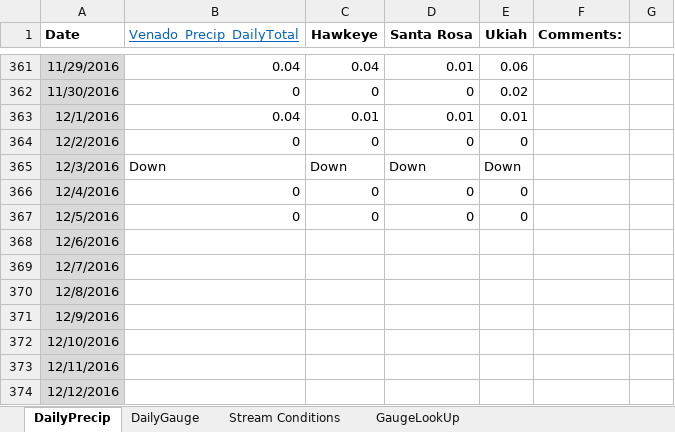
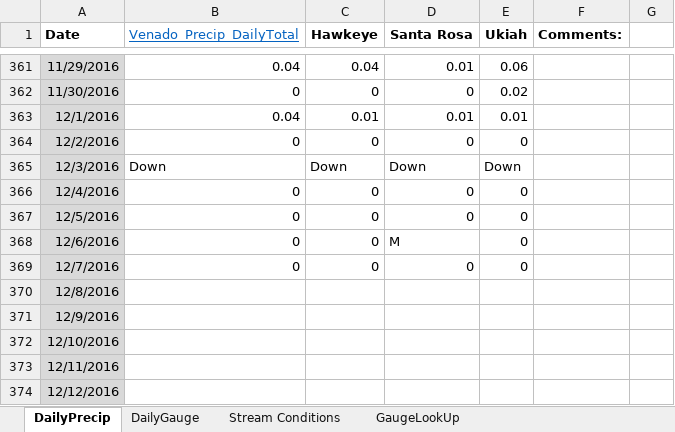
Before and after one commit to akmcclary/SpawnerSurvey, an Excel workbook: Surveyability_Web/Daily_Precip_Discharge_Monitoring.xlsx, sheet DailyPrecip, drawn as a sheet; only a part is shown, gaps mark what is left out; values as stored, in another font and other column widths than the file's, no borders; the diff names each change by its address in the sheet, - before the commit and + after, or states it on an @@ line.

```diff
--- a/Surveyability_Web/Daily_Precip_Discharge_Monitoring.xlsx (sheet DailyPrecip)
+++ b/Surveyability_Web/Daily_Precip_Discharge_Monitoring.xlsx (sheet DailyPrecip)
-B368:B369 (Venado_Precip_DailyTotal): (empty)
+B368:B369 (Venado_Precip_DailyTotal): 0
-C368:C369 (Hawkeye): (empty)
+C368:C369 (Hawkeye): 0
-D368 (Santa Rosa): (empty)
+D368 (Santa Rosa): M
-E368:E369 (Ukiah): (empty)
+E368:E369 (Ukiah): 0
-D369 (Santa Rosa): (empty)
+D369 (Santa Rosa): 0
```
Also changed, not shown: sheet DailyGauge, 5 other files.
